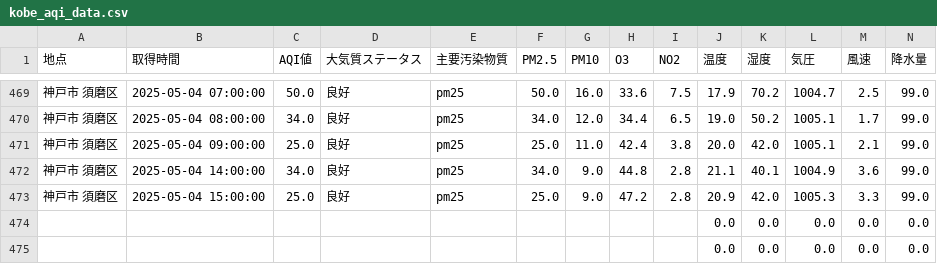
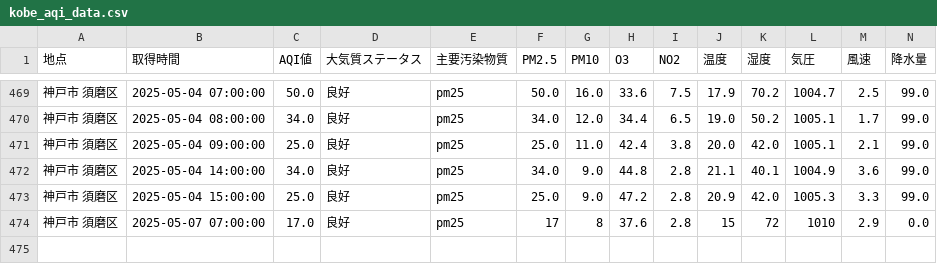
Before and after one commit to sw-sw-sw/aqi_monitoring, a CSV file: data/kobe_aqi_data.csv, drawn as a sheet; only a part is shown, gaps mark what is left out.

```diff
--- a/data/kobe_aqi_data.csv
+++ b/data/kobe_aqi_data.csv
@@ -473,3 +473,2 @@
 神戸市 須磨区,2025-05-04 15:00:00,25.0,良好,pm25,25.0,9.0,47.2,2.8,20.9,42.0,1005.3,3.3,99.0
-,,,,,,,,,0.0,0.0,0.0,0.0,0.0
-,,,,,,,,,0.0,0.0,0.0,0.0,0.0
+神戸市 須磨区,2025-05-07 07:00:00,17.0,良好,pm25,17,8,37.6,2.8,15,72,1010,2.9,0.0
```
Also changed, not shown: 3 other files.
